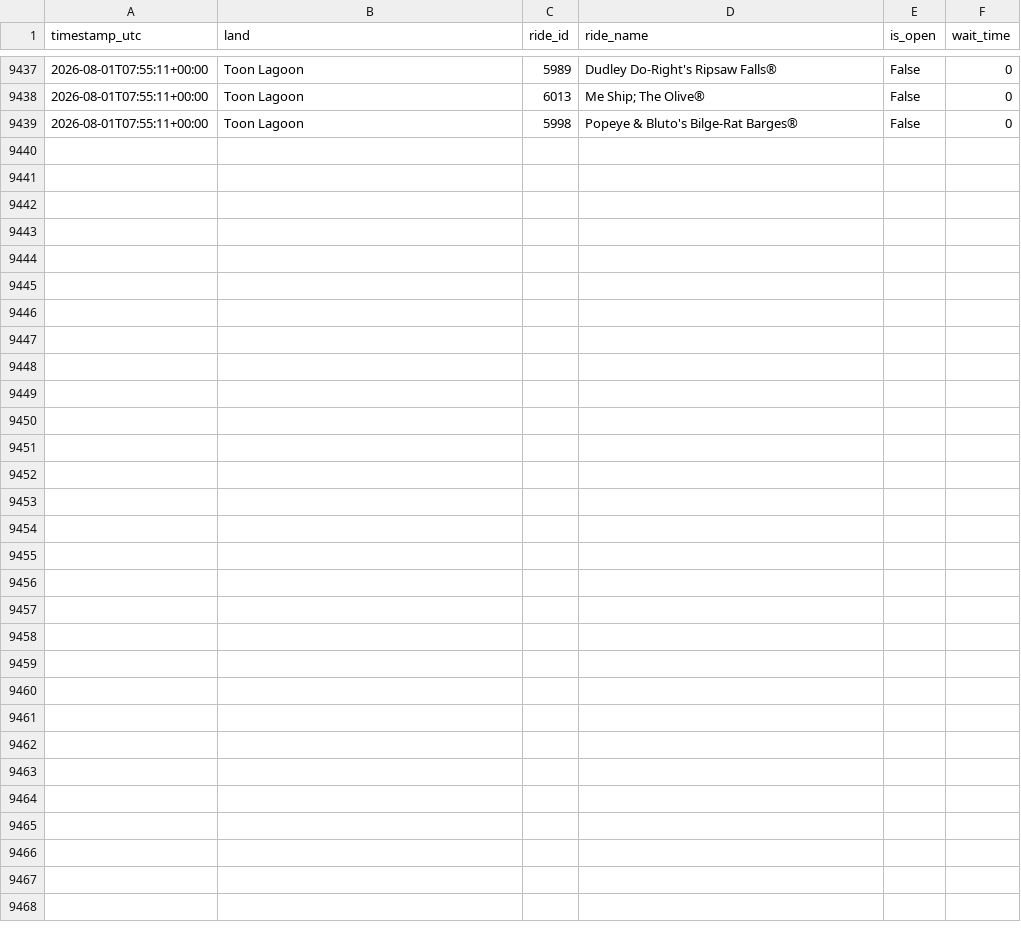
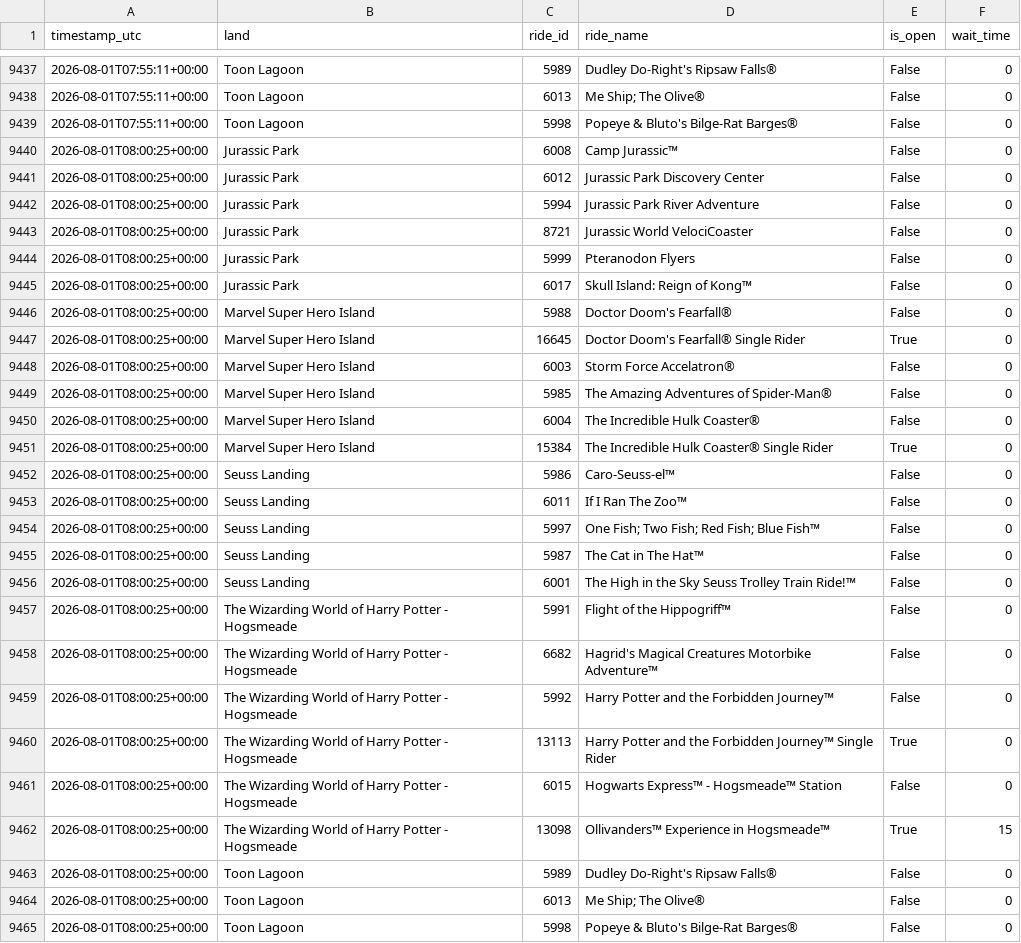
Before and after one commit to GustavoLuza/rideradar-queue-data, a CSV file: data/64.csv, drawn as a sheet; only a part is shown, gaps mark what is left out.

```diff
--- a/data/64.csv
+++ b/data/64.csv
@@ -9439 +9439,27 @@ timestamp_utc,land,ride_id,ride_name,is_open,wait_time
 2026-08-01T07:55:11+00:00,Toon Lagoon,5998,Popeye & Bluto's Bilge-Rat Barges®,False,0
+2026-08-01T08:00:25+00:00,Jurassic Park,6008,Camp Jurassic™,False,0
+2026-08-01T08:00:25+00:00,Jurassic Park,6012,Jurassic Park Discovery Center,False,0
+2026-08-01T08:00:25+00:00,Jurassic Park,5994,Jurassic Park River Adventure,False,0
+2026-08-01T08:00:25+00:00,Jurassic Park,8721,Jurassic World VelociCoaster,False,0
+2026-08-01T08:00:25+00:00,Jurassic Park,5999,Pteranodon Flyers,False,0
+2026-08-01T08:00:25+00:00,Jurassic Park,6017,Skull Island: Reign of Kong™,False,0
+2026-08-01T08:00:25+00:00,Marvel Super Hero Island,5988,Doctor Doom's Fearfall®,False,0
+2026-08-01T08:00:25+00:00,Marvel Super Hero Island,16645,Doctor Doom's Fearfall® Single Rider,True,0
+2026-08-01T08:00:25+00:00,Marvel Super Hero Island,6003,Storm Force Accelatron®,False,0
+2026-08-01T08:00:25+00:00,Marvel Super Hero Island,5985,The Amazing Adventures of Spider-Man®,False,0
+2026-08-01T08:00:25+00:00,Marvel Super Hero Island,6004,The Incredible Hulk Coaster®,False,0
+2026-08-01T08:00:25+00:00,Marvel Super Hero Island,15384,The Incredible Hulk Coaster® Single Rider,True,0
+2026-08-01T08:00:25+00:00,Seuss Landing,5986,Caro-Seuss-el™,False,0
+2026-08-01T08:00:25+00:00,Seuss Landing,6011,If I Ran The Zoo™,False,0
+2026-08-01T08:00:25+00:00,Seuss Landing,5997,One Fish; Two Fish; Red Fish; Blue Fish™,False,0
+2026-08-01T08:00:25+00:00,Seuss Landing,5987,The Cat in The Hat™,False,0
+2026-08-01T08:00:25+00:00,Seuss Landing,6001,The High in the Sky Seuss Trolley Train Ride!™,False,0
+2026-08-01T08:00:25+00:00,The Wizarding World of Harry Potter - Hogsmeade,5991,Flight of the Hippogriff™,False,0
+2026-08-01T08:00:25+00:00,The Wizarding World of Harry Potter - Hogsmeade,6682,Hagrid's Magical Creatures Motorbike Adventure™,False,0
+2026-08-01T08:00:25+00:00,The Wizarding World of Harry Potter - Hogsmeade,5992,Harry Potter and the Forbidden Journey™,False,0
+2026-08-01T08:00:25+00:00,The Wizarding World of Harry Potter - Hogsmeade,13113,Harry Potter and the Forbidden Journey™ Single Rider,True,0
+2026-08-01T08:00:25+00:00,The Wizarding World of Harry Potter - Hogsmeade,6015,Hogwarts Express™ - Hogsmeade™ Station,False,0
+2026-08-01T08:00:25+00:00,The Wizarding World of Harry Potter - Hogsmeade,13098,Ollivanders™ Experience in Hogsmeade™,True,15
+2026-08-01T08:00:25+00:00,Toon Lagoon,5989,Dudley Do-Right's Ripsaw Falls®,False,0
+2026-08-01T08:00:25+00:00,Toon Lagoon,6013,Me Ship; The Olive®,False,0
+2026-08-01T08:00:25+00:00,Toon Lagoon,5998,Popeye & Bluto's Bilge-Rat Barges®,False,0
```
Also changed, not shown: data/334.csv, data/5.csv, 6 other files.
